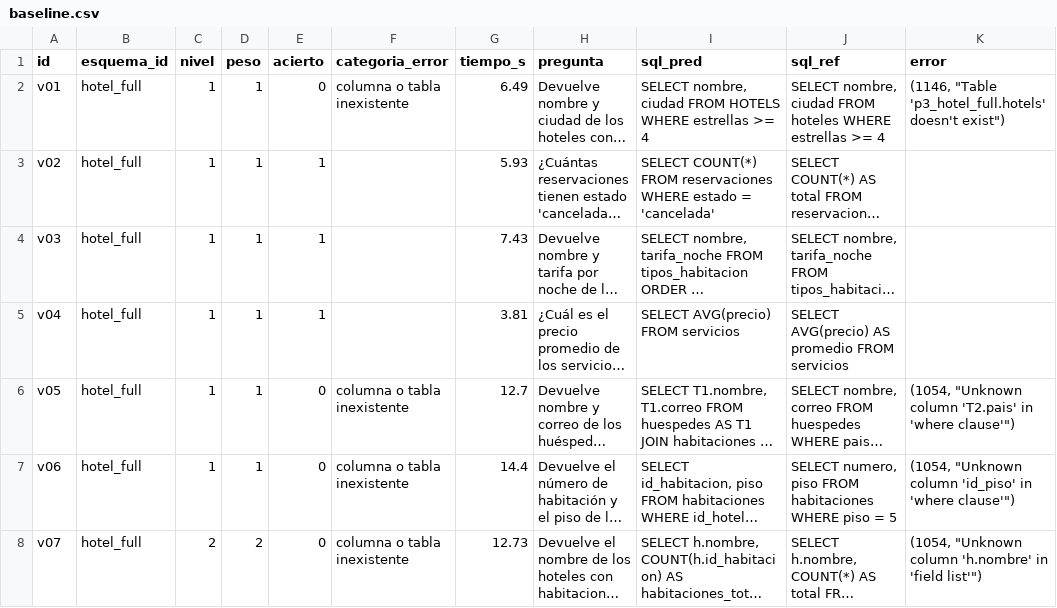
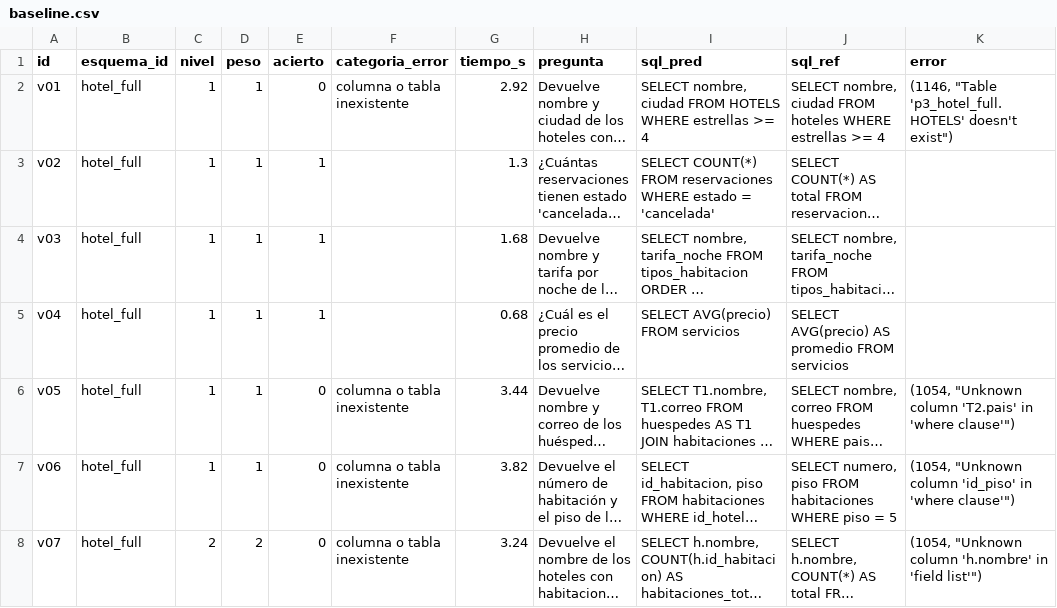
Before and after one commit to Anton17303/Deep-Learning, a CSV file: resultados/baseline.csv, drawn as a sheet; only a part is shown; long unchanged cells end in …; the diff covers the shown part only; the diff names each change by its address in the sheet, - before the commit and + after, or states it on an @@ line.

```diff
--- a/resultados/baseline.csv
+++ b/resultados/baseline.csv
-G2 (tiempo_s): 6.49
+G2 (tiempo_s): 2.92
-K2 (error): (1146, "Table 'p3_hotel_full.hotels' doesn't exist")
+K2 (error): (1146, "Table 'p3_hotel_full.HOTELS' doesn't exist")
-G3 (tiempo_s): 5.93
+G3 (tiempo_s): 1.3
-G4 (tiempo_s): 7.43
+G4 (tiempo_s): 1.68
-G5 (tiempo_s): 3.81
+G5 (tiempo_s): 0.68
-G6 (tiempo_s): 12.7
+G6 (tiempo_s): 3.44
-G7 (tiempo_s): 14.4
+G7 (tiempo_s): 3.82
-G8 (tiempo_s): 12.73
+G8 (tiempo_s): 3.24
```
Also changed, not shown: 42 edited cells elsewhere in this file, resultados/lora_r16.csv, resultados/lora_r8.csv, 36 other files.
